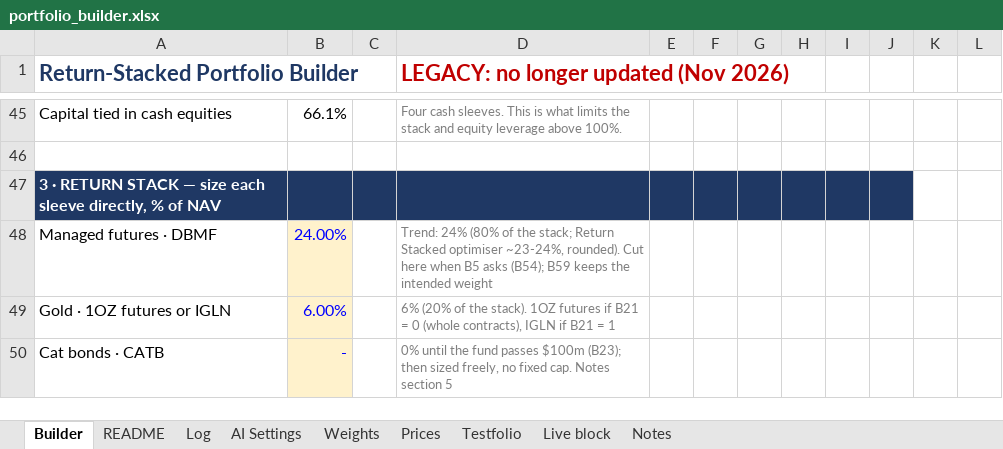
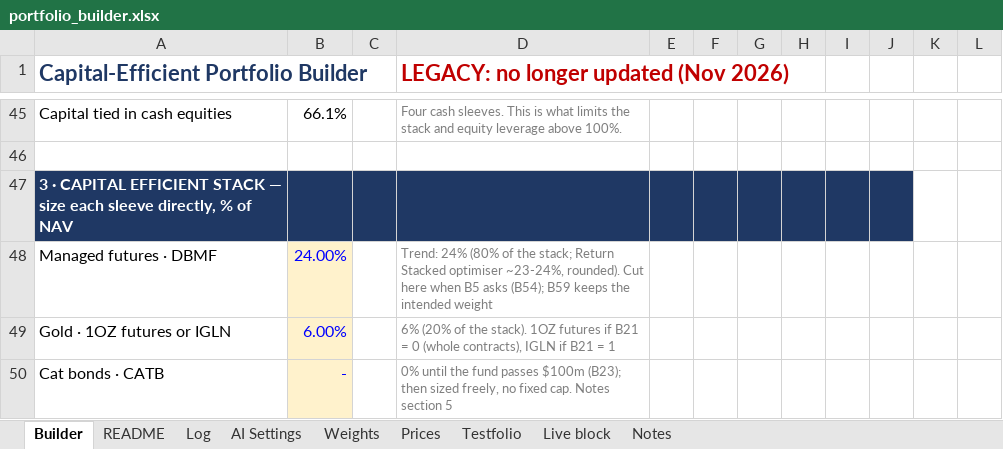
Before and after one commit to 0q239/capital-efficient-portfolio-builder, an Excel workbook: portfolio_builder.xlsx, sheet Builder, drawn as a sheet; only a part is shown, gaps mark what is left out; values as stored, in another font and other column widths than the file's, no borders; conditional formats not drawn; the diff names each change by its address in the sheet, - before the commit and + after, or states it on an @@ line.

```diff
--- a/portfolio_builder.xlsx (sheet Builder)
+++ b/portfolio_builder.xlsx (sheet Builder)
-A1: Return-Stacked Portfolio Builder
+A1: Capital-Efficient Portfolio Builder
-A47: 3 · RETURN STACK —…
+A47: 3 · CAPITAL EFFICIENT STACK —…
```
Also changed, not shown: sheet Notes, charts or pictures.
